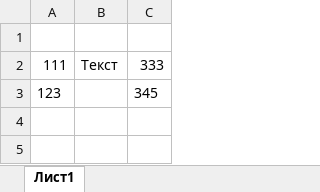
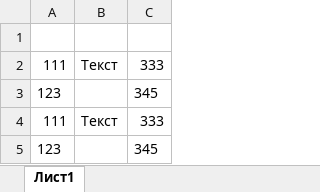
Before and after one commit to gilmanov-aleksei/python_winter_work_2023, an Excel workbook: Testing_Zone/Test_7/test_7.xlsx, sheet Лист1, drawn as a sheet; values as stored, in another font and other column widths than the file's, no borders; the diff names each change by its address in the sheet, - before the commit and + after, or states it on an @@ line.

Commit message:
TestFile

```diff
--- a/Testing_Zone/Test_7/test_7.xlsx (sheet Лист1)
+++ b/Testing_Zone/Test_7/test_7.xlsx (sheet Лист1)
+row 4: 111 | Текст | 333
+row 5: 123 |  | 345
```
